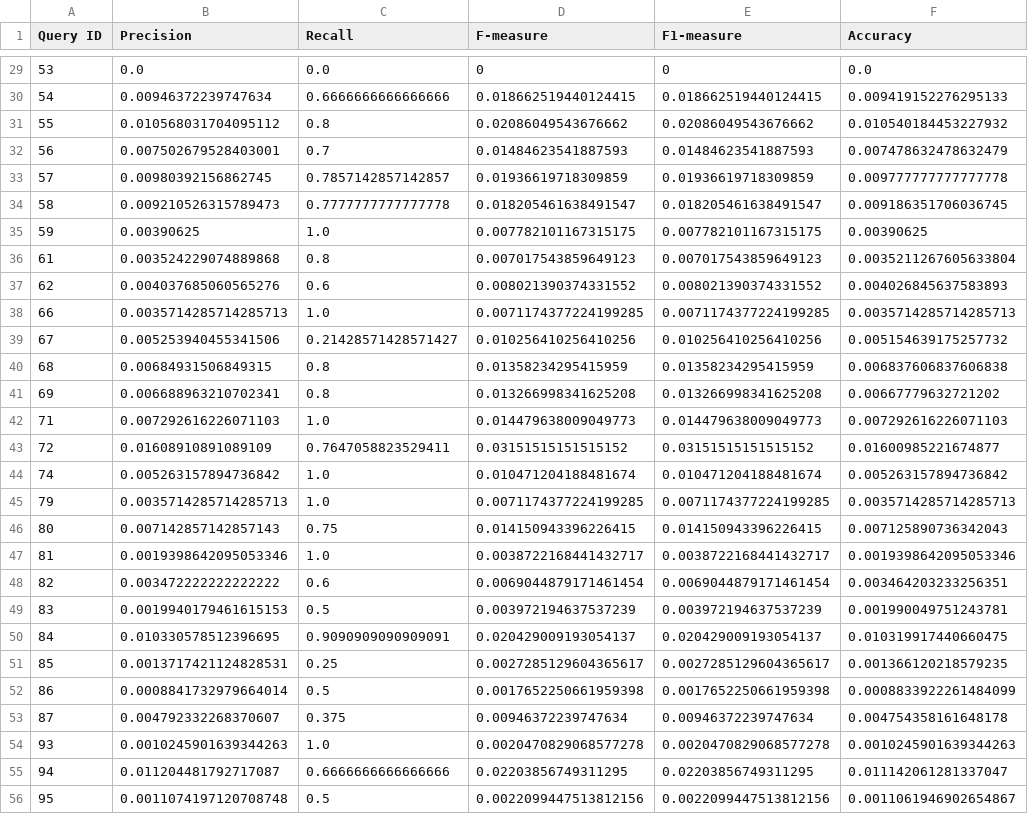
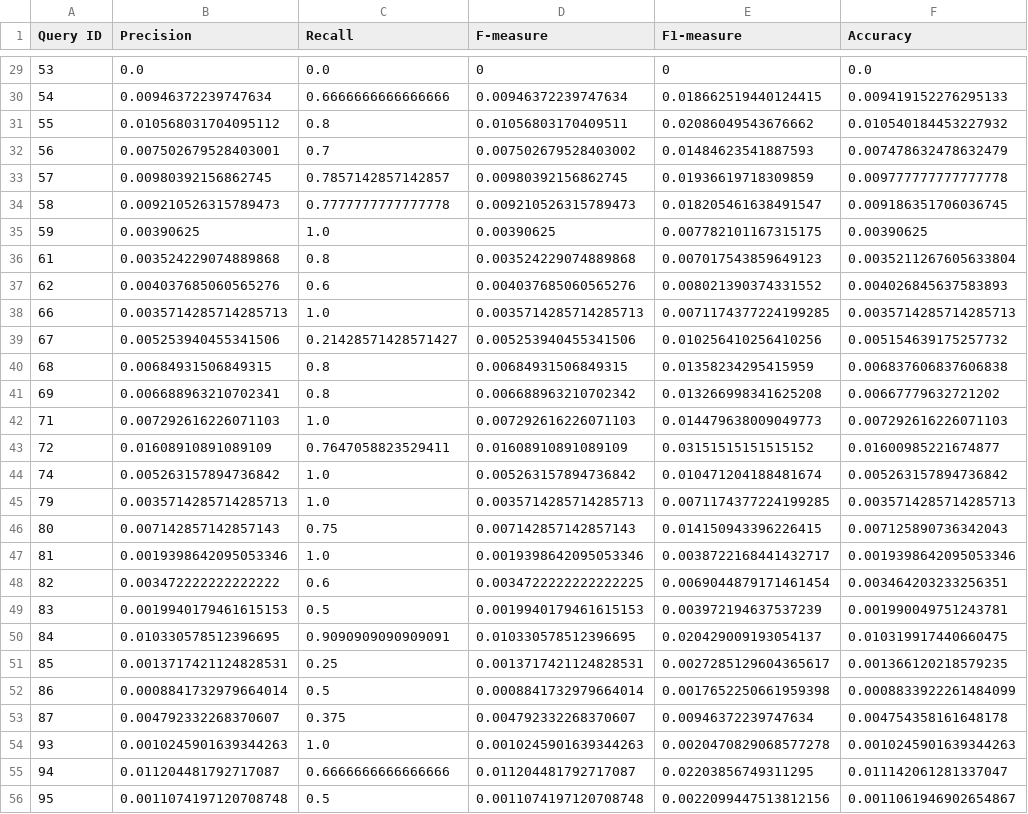
Before and after one commit to naomi-lahera/Comparaci-n-de-Modelos-de-SRI, a CSV file: data/Metricas_boolean.csv, drawn as a sheet; only a part is shown, gaps mark what is left out; the diff covers the shown part only.

```diff
--- a/data/Metricas_boolean.csv
+++ b/data/Metricas_boolean.csv
@@ -29,28 +29,28 @@ Query ID,Precision,Recall,F-measure,F1-measure,Accuracy
 53,0.0,0.0,0,0,0.0
-54,0.00946372239747634,0.6666666666666666,0.018662519440124415,0.018662519440124415,0.009419152276295133
-55,0.010568031704095112,0.8,0.02086049543676662,0.02086049543676662,0.010540184453227932
-56,0.007502679528403001,0.7,0.01484623541887593,0.01484623541887593,0.007478632478632479
-57,0.00980392156862745,0.7857142857142857,0.01936619718309859,0.01936619718309859,0.009777777777777778
-58,0.009210526315789473,0.7777777777777778,0.018205461638491547,0.018205461638491547,0.009186351706036745
-59,0.00390625,1.0,0.007782101167315175,0.007782101167315175,0.00390625
-61,0.003524229074889868,0.8,0.007017543859649123,0.007017543859649123,0.0035211267605633804
-62,0.004037685060565276,0.6,0.008021390374331552,0.008021390374331552,0.004026845637583893
-66,0.0035714285714285713,1.0,0.0071174377224199285,0.0071174377224199285,0.0035714285714285713
-67,0.005253940455341506,0.21428571428571427,0.010256410256410256,0.010256410256410256,0.005154639175257732
-68,0.00684931506849315,0.8,0.01358234295415959,0.01358234295415959,0.006837606837606838
-69,0.006688963210702341,0.8,0.013266998341625208,0.013266998341625208,0.00667779632721202
-71,0.007292616226071103,1.0,0.014479638009049773,0.014479638009049773,0.007292616226071103
-72,0.01608910891089109,0.7647058823529411,0.03151515151515152,0.03151515151515152,0.01600985221674877
-74,0.005263157894736842,1.0,0.010471204188481674,0.010471204188481674,0.005263157894736842
-79,0.0035714285714285713,1.0,0.0071174377224199285,0.0071174377224199285,0.0035714285714285713
-80,0.007142857142857143,0.75,0.014150943396226415,0.014150943396226415,0.007125890736342043
-81,0.0019398642095053346,1.0,0.0038722168441432717,0.0038722168441432717,0.0019398642095053346
-82,0.003472222222222222,0.6,0.0069044879171461454,0.0069044879171461454,0.003464203233256351
-83,0.0019940179461615153,0.5,0.003972194637537239,0.003972194637537239,0.001990049751243781
-84,0.010330578512396695,0.9090909090909091,0.020429009193054137,0.020429009193054137,0.010319917440660475
-85,0.0013717421124828531,0.25,0.0027285129604365617,0.0027285129604365617,0.001366120218579235
-86,0.0008841732979664014,0.5,0.0017652250661959398,0.0017652250661959398,0.0008833922261484099
-87,0.004792332268370607,0.375,0.00946372239747634,0.00946372239747634,0.004754358161648178
-93,0.0010245901639344263,1.0,0.0020470829068577278,0.0020470829068577278,0.0010245901639344263
-94,0.011204481792717087,0.6666666666666666,0.02203856749311295,0.02203856749311295,0.011142061281337047
-95,0.0011074197120708748,0.5,0.0022099447513812156,0.0022099447513812156,0.0011061946902654867
+54,0.00946372239747634,0.6666666666666666,0.00946372239747634,0.018662519440124415,0.009419152276295133
+55,0.010568031704095112,0.8,0.01056803170409511,0.02086049543676662,0.010540184453227932
+56,0.007502679528403001,0.7,0.007502679528403002,0.01484623541887593,0.007478632478632479
+57,0.00980392156862745,0.7857142857142857,0.00980392156862745,0.01936619718309859,0.009777777777777778
+58,0.009210526315789473,0.7777777777777778,0.009210526315789473,0.018205461638491547,0.009186351706036745
+59,0.00390625,1.0,0.00390625,0.007782101167315175,0.00390625
+61,0.003524229074889868,0.8,0.003524229074889868,0.007017543859649123,0.0035211267605633804
+62,0.004037685060565276,0.6,0.004037685060565276,0.008021390374331552,0.004026845637583893
+66,0.0035714285714285713,1.0,0.0035714285714285713,0.0071174377224199285,0.0035714285714285713
+67,0.005253940455341506,0.21428571428571427,0.005253940455341506,0.010256410256410256,0.005154639175257732
+68,0.00684931506849315,0.8,0.00684931506849315,0.01358234295415959,0.006837606837606838
+69,0.006688963210702341,0.8,0.006688963210702342,0.013266998341625208,0.00667779632721202
+71,0.007292616226071103,1.0,0.007292616226071103,0.014479638009049773,0.007292616226071103
+72,0.01608910891089109,0.7647058823529411,0.01608910891089109,0.03151515151515152,0.01600985221674877
+74,0.005263157894736842,1.0,0.005263157894736842,0.010471204188481674,0.005263157894736842
+79,0.0035714285714285713,1.0,0.0035714285714285713,0.0071174377224199285,0.0035714285714285713
+80,0.007142857142857143,0.75,0.007142857142857143,0.014150943396226415,0.007125890736342043
+81,0.0019398642095053346,1.0,0.0019398642095053346,0.0038722168441432717,0.0019398642095053346
+82,0.003472222222222222,0.6,0.0034722222222222225,0.0069044879171461454,0.003464203233256351
+83,0.0019940179461615153,0.5,0.0019940179461615153,0.003972194637537239,0.001990049751243781
+84,0.010330578512396695,0.9090909090909091,0.010330578512396695,0.020429009193054137,0.010319917440660475
+85,0.0013717421124828531,0.25,0.0013717421124828531,0.0027285129604365617,0.001366120218579235
+86,0.0008841732979664014,0.5,0.0008841732979664014,0.0017652250661959398,0.0008833922261484099
+87,0.004792332268370607,0.375,0.004792332268370607,0.00946372239747634,0.004754358161648178
+93,0.0010245901639344263,1.0,0.0010245901639344263,0.0020470829068577278,0.0010245901639344263
+94,0.011204481792717087,0.6666666666666666,0.011204481792717087,0.02203856749311295,0.011142061281337047
+95,0.0011074197120708748,0.5,0.0011074197120708748,0.0022099447513812156,0.0011061946902654867
```
Also changed, not shown: 70 edited cells elsewhere in this file, data/Metricas_extended.csv, 10 other files.
